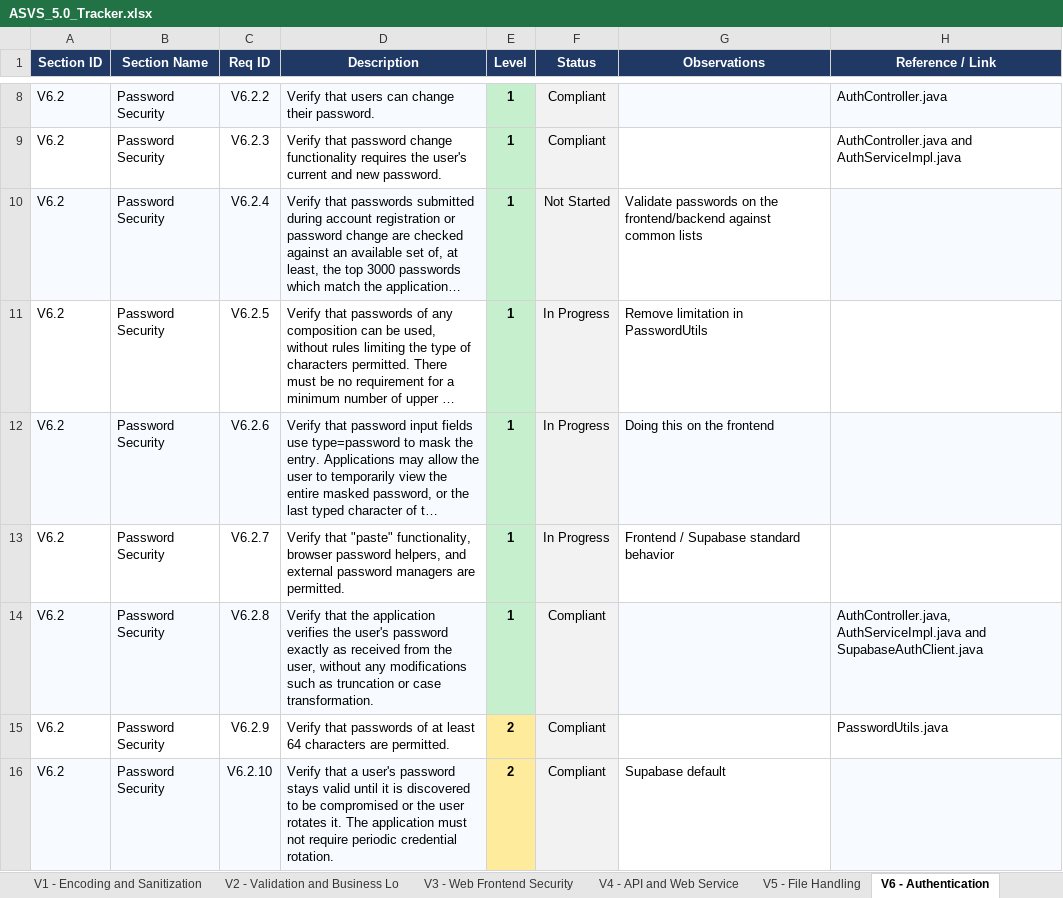
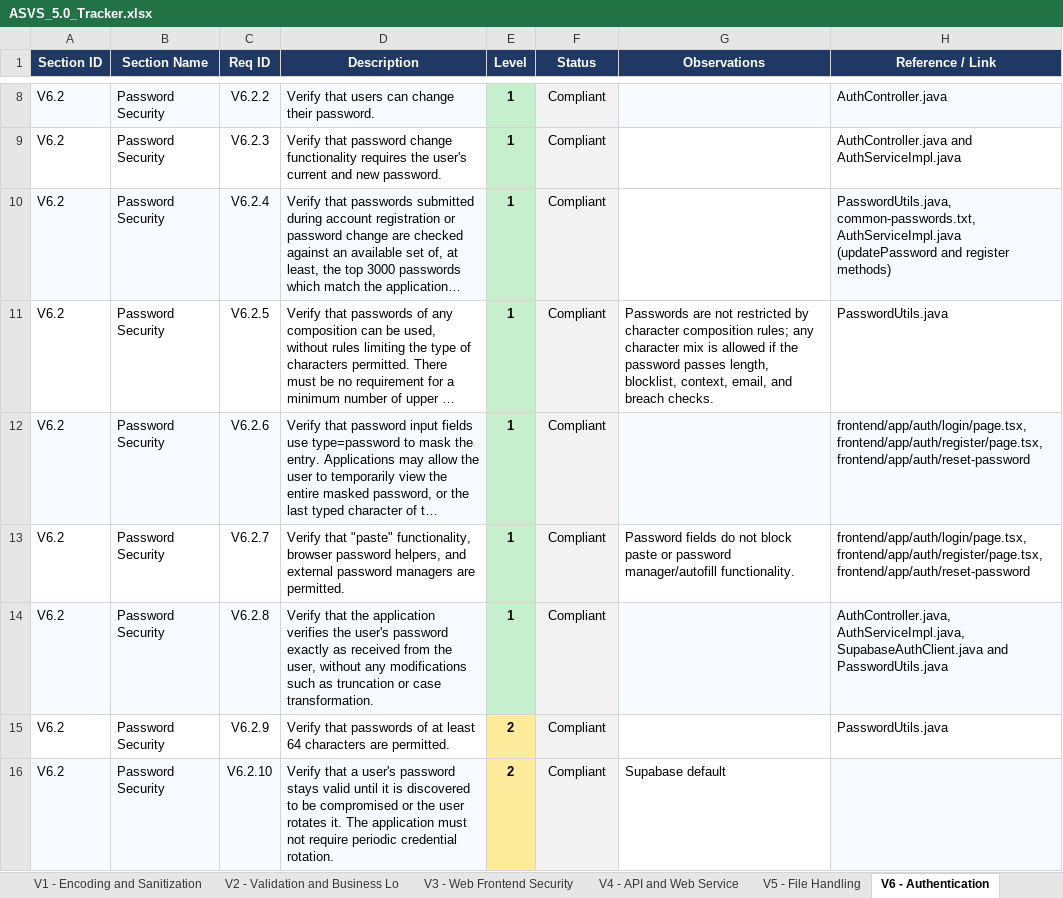
Before and after one commit to mei-desofs/desofs2026-thu_crr_1, an Excel workbook: Deliverables/asvs-assessment/ASVS_5.0_Tracker.xlsx, sheet V6 - Authentication, drawn as a sheet; only a part is shown, gaps mark what is left out; long unchanged cells end in …; values as stored, in another font and other column widths than the file's, no borders; conditional formats not drawn; the diff covers the shown part only; the diff names each change by its address in the sheet, - before the commit and + after, or states it on an @@ line.

```diff
--- a/Deliverables/asvs-assessment/ASVS_5.0_Tracker.xlsx (sheet V6 - Authentication)
+++ b/Deliverables/asvs-assessment/ASVS_5.0_Tracker.xlsx (sheet V6 - Authentication)
-F10 (Status): Not Started
+F10 (Status): Compliant
-G10 (Observations): Validate passwords on the frontend/backend against common lists
+G10 (Observations): (empty)
-H10 (Reference / Link): (empty)
+H10 (Reference / Link): PasswordUtils.java, common-passwords.txt, AuthServiceImpl.java (updatePassword and register methods)
-F11:F13 (Status): In Progress
+F11:F13 (Status): Compliant
-G11 (Observations): Remove limitation in PasswordUtils
+G11 (Observations): Passwords are not restricted by character composition rules; any character mix is allowed if the password passes length, blocklist, context, email, and breach checks.
-H11 (Reference / Link): (empty)
+H11 (Reference / Link): PasswordUtils.java
-G12 (Observations): Doing this on the frontend
+G12 (Observations): (empty)
-H12:H13 (Reference / Link): (empty)
+H12:H13 (Reference / Link): frontend/app/auth/login/page.tsx,frontend/app/auth/register/page.tsx, frontend/app/auth/reset-password
-G13 (Observations): Frontend / Supabase standard behavior
+G13 (Observations): Password fields do not block paste or password manager/autofill functionality.
-H14 (Reference / Link): AuthController.java, AuthServiceImpl.java and SupabaseAuthClient.java
+H14 (Reference / Link): AuthController.java, AuthServiceImpl.java, SupabaseAuthClient.java and PasswordUtils.java
```
Also changed, not shown: 60 edited cells and cell formats elsewhere in this sheet, sheet Summary, sheet V3 - Web Frontend Security, sheet V13 - Configuration, sheet V5 - File Handling, sheet V16 - Security Logging and Erro, sheet V15 - Secure Coding and Archite, 6 more sheets, charts or pictures.
